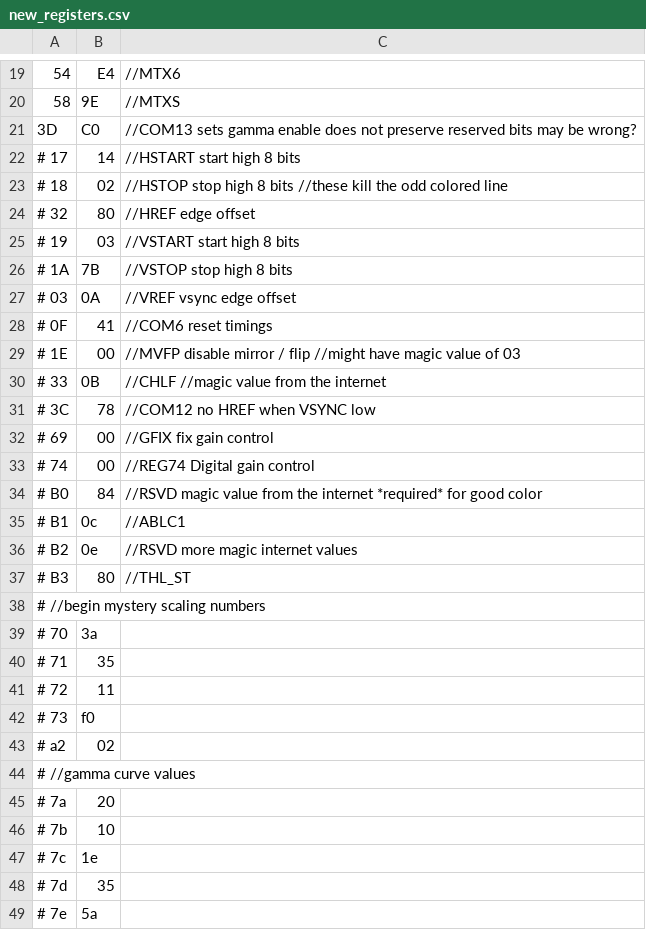
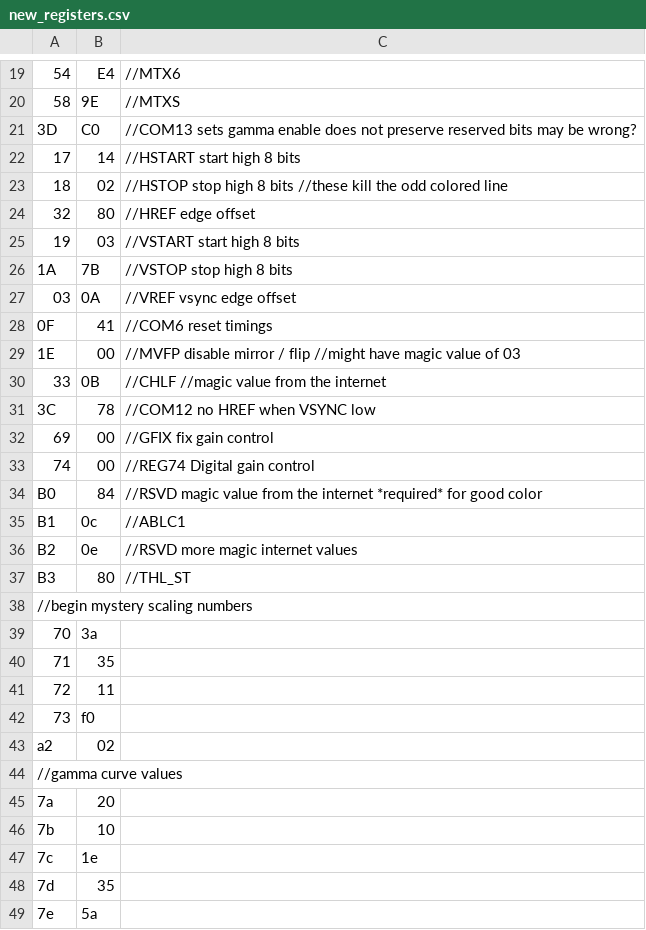
Before and after one commit to vehar/FPGA_ov7610_to_uart, a CSV file: new_registers.csv, drawn as a sheet; only a part is shown, gaps mark what is left out; the diff covers the shown part only.

Commit message:
Fix data sampling, speed up python, draft

```diff
--- a/new_registers.csv
+++ b/new_registers.csv
@@ -21,29 +21,29 @@
 3D,C0,//COM13 sets gamma enable does not preserve reserved bits may be wrong?
-# 17,14,//HSTART start high 8 bits
-# 18,02,//HSTOP stop high 8 bits //these kill the odd colored line
-# 32,80,//HREF edge offset
-# 19,03,//VSTART start high 8 bits
-# 1A,7B,//VSTOP stop high 8 bits
-# 03,0A,//VREF vsync edge offset
-# 0F,41,//COM6 reset timings
-# 1E,00,//MVFP disable mirror / flip //might have magic value of 03
-# 33,0B,//CHLF //magic value from the internet
-# 3C,78,//COM12 no HREF when VSYNC low
-# 69,00,//GFIX fix gain control
-# 74,00,//REG74 Digital gain control
-# B0,84,//RSVD magic value from the internet *required* for good color
-# B1,0c,//ABLC1
-# B2,0e,//RSVD more magic internet values
-# B3,80,//THL_ST
-# //begin mystery scaling numbers
-# 70,3a,
-# 71,35,
-# 72,11,
-# 73,f0,
-# a2,02,
-# //gamma curve values
-# 7a,20,
-# 7b,10,
-# 7c,1e,
-# 7d,35,
-# 7e,5a,
+17,14,//HSTART start high 8 bits
+18,02,//HSTOP stop high 8 bits //these kill the odd colored line
+32,80,//HREF edge offset
+19,03,//VSTART start high 8 bits
+1A,7B,//VSTOP stop high 8 bits
+03,0A,//VREF vsync edge offset
+0F,41,//COM6 reset timings
+1E,00,//MVFP disable mirror / flip //might have magic value of 03
+33,0B,//CHLF //magic value from the internet
+3C,78,//COM12 no HREF when VSYNC low
+69,00,//GFIX fix gain control
+74,00,//REG74 Digital gain control
+B0,84,//RSVD magic value from the internet *required* for good color
+B1,0c,//ABLC1
+B2,0e,//RSVD more magic internet values
+B3,80,//THL_ST
+//begin mystery scaling numbers
+70,3a,
+71,35,
+72,11,
+73,f0,
+a2,02,
+//gamma curve values
+7a,20,
+7b,10,
+7c,1e,
+7d,35,
+7e,5a,
```
Also changed, not shown: 33 edited cells elsewhere in this file, new_registers_2.csv, 2 other files.
